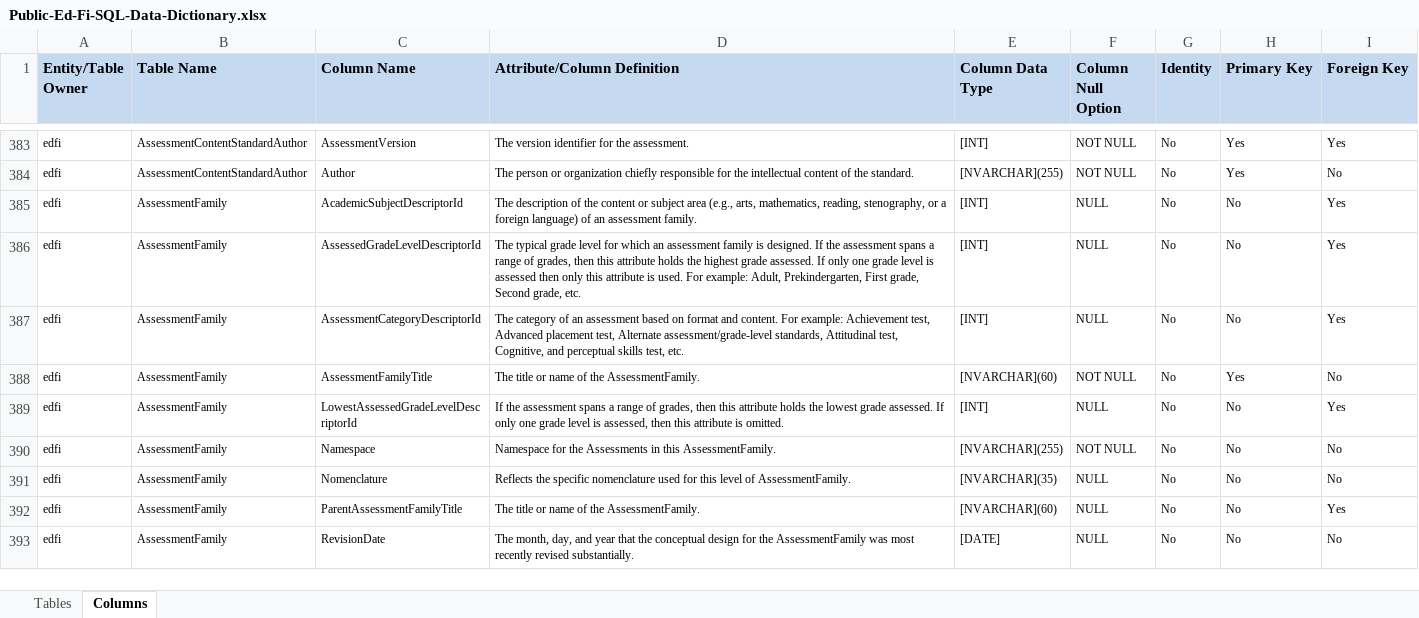
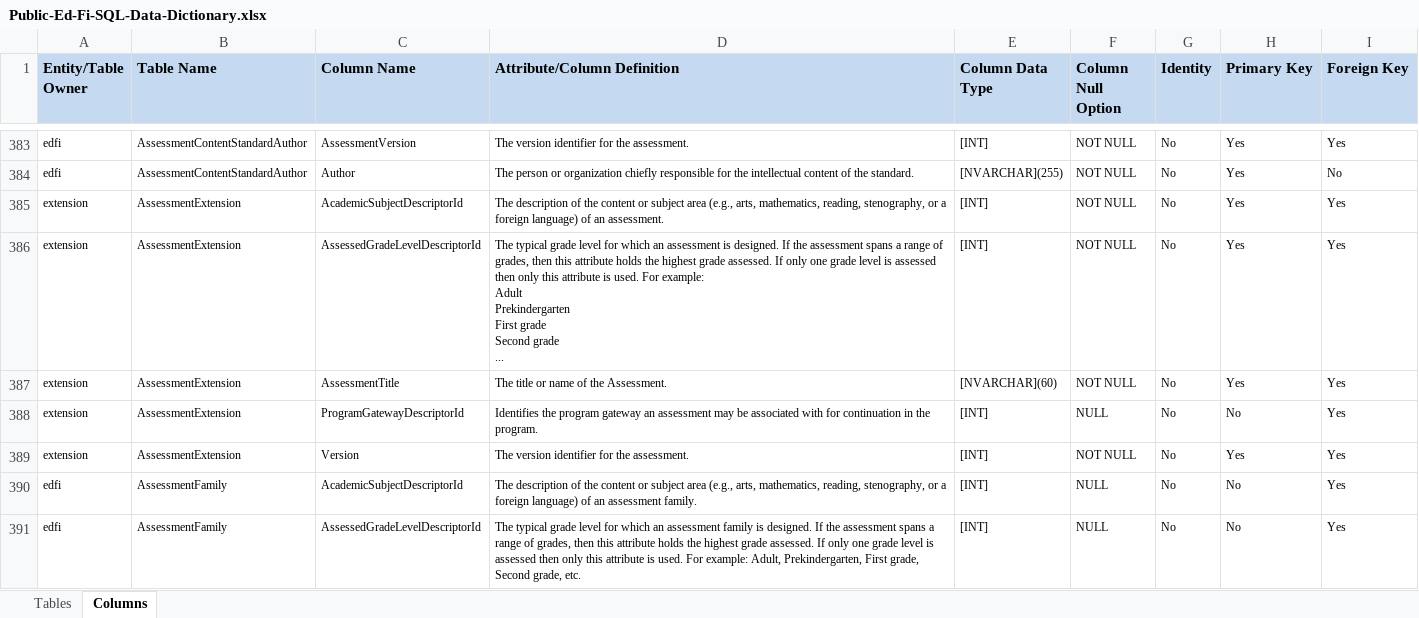
Before and after one commit to Ed-Fi-NM-TPP/MetaEd-TPDP-Files, an Excel workbook: MetaEdOutput/DataDictionary/Public-Ed-Fi-SQL-Data-Dictionary.xlsx, sheet Columns, drawn as a sheet; only a part is shown, gaps mark what is left out; the shorter side is filled out with more unchanged rows; values as stored, in another font and other column widths than the file's, no borders; ↵ is a line break in a cell; the diff names each change by its address in the sheet, - before the commit and + after, or states it on an @@ line.

Commit message:
Revert "Removal of TPDP Assessment additions"
This reverts commit 27961250102a849c69f6addbc707b704d9d8f15d.

```diff
--- a/MetaEdOutput/DataDictionary/Public-Ed-Fi-SQL-Data-Dictionary.xlsx (sheet Columns)
+++ b/MetaEdOutput/DataDictionary/Public-Ed-Fi-SQL-Data-Dictionary.xlsx (sheet Columns)
+row 385: extension | AssessmentExtension | AcademicSubjectDescriptorId | The description of the content or subject area (e.g., arts, mathematics, reading, stenography, or a foreign language) of an assessment. | [INT] | NOT NULL | No | Yes | Yes
+row 386: extension | AssessmentExtension | AssessedGradeLevelDescriptorId | The typical grade level for which an assessment is designed. If the assessment spans a range of grades, then this attribute holds the highest grade assessed. If only one grade level is assessed then only this attribute is used. For example: ↵ Adult ↵ Prekindergarten ↵ First grade ↵ Second grade ↵ ... | [INT] | NOT NULL | No | Yes | Yes
+row 387: extension | AssessmentExtension | AssessmentTitle | The title or name of the Assessment. | [NVARCHAR](60) | NOT NULL | No | Yes | Yes
+row 388: extension | AssessmentExtension | ProgramGatewayDescriptorId | Identifies the program gateway an assessment may be associated with for continuation in the program. | [INT] | NULL | No | No | Yes
+row 389: extension | AssessmentExtension | Version | The version identifier for the assessment. | [INT] | NOT NULL | No | Yes | Yes
```
Also changed, not shown: sheet Tables, MetaEdOutput/DataDictionary/Public-Ed-Fi-XML-Data-Dictionary.xlsx, MetaEdOutput/Ed-Fi-Handbook/Ed-Fi-Handbook.xlsx, 10 other files.
